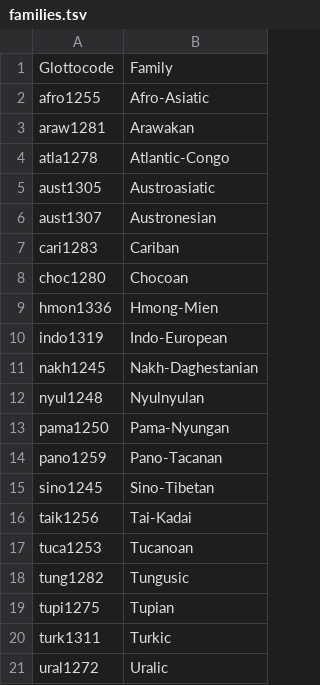
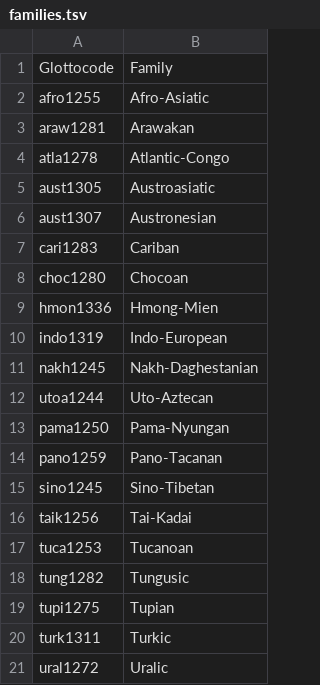
Before and after one commit to clics/clicsbp, a TSV file: etc/families.tsv, drawn as a sheet.

```diff
--- a/etc/families.tsv
+++ b/etc/families.tsv
@@ -11,3 +11,3 @@ indo1319	Indo-European
 nakh1245	Nakh-Daghestanian
-nyul1248	Nyulnyulan
+utoa1244	Uto-Aztecan
 pama1250	Pama-Nyungan
```
Also changed, not shown: output/colexifications.tsv, output/degree-language.tsv, 7 other files.
